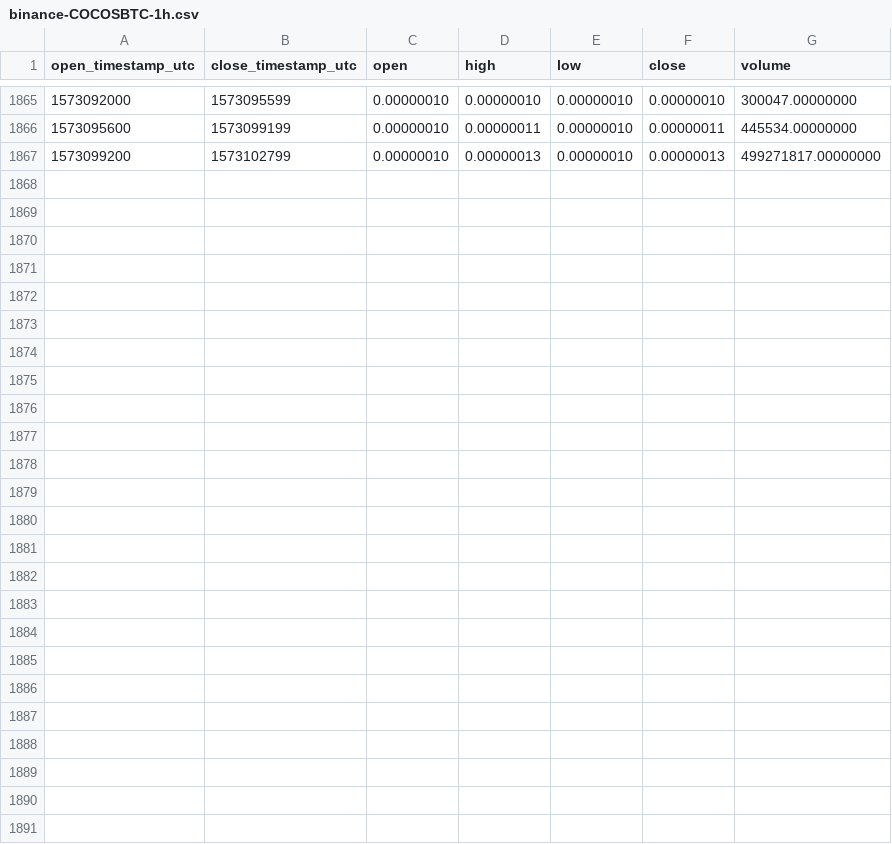
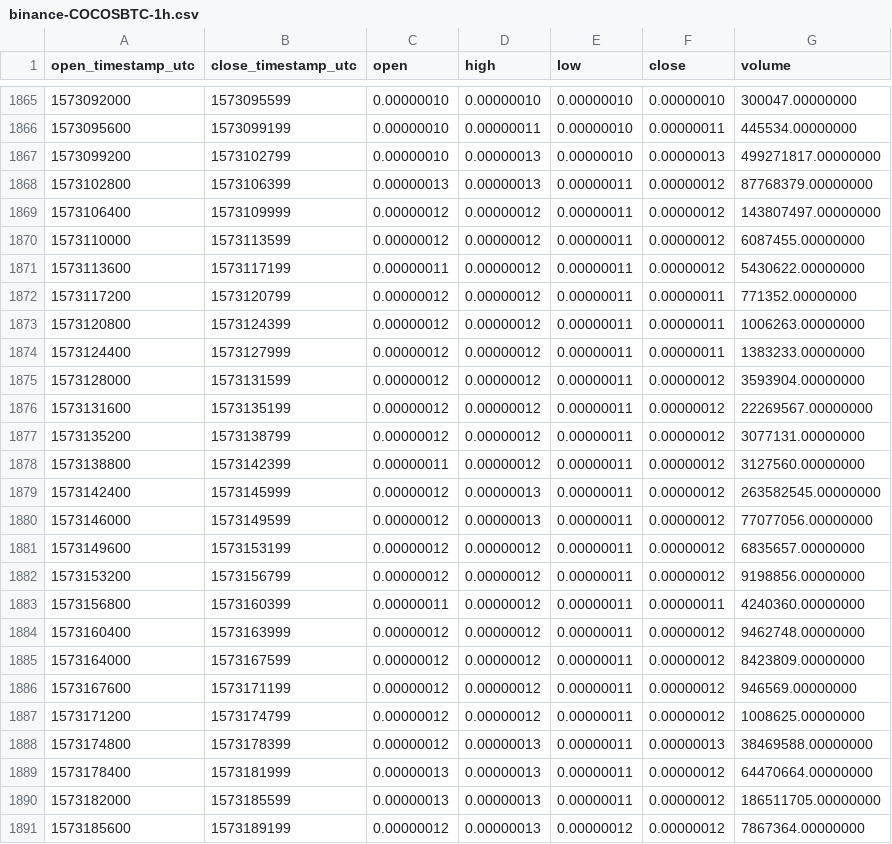
Before and after one commit to cryptobigbro/binance-COCOSBTC, a CSV file: binance-COCOSBTC-1h.csv, drawn as a sheet; only a part is shown, gaps mark what is left out; the diff names each change by its address in the sheet, - before the commit and + after, or states it on an @@ line.

Commit message:
Update OHLCV data.

```diff
--- a/binance-COCOSBTC-1h.csv
+++ b/binance-COCOSBTC-1h.csv
+row 1868: 1573102800 | 1573106399 | 0.00000013 | 0.00000013 | 0.00000011 | 0.00000012 | 87768379.00000000
+row 1869: 1573106400 | 1573109999 | 0.00000012 | 0.00000012 | 0.00000011 | 0.00000012 | 143807497.00000000
+row 1870: 1573110000 | 1573113599 | 0.00000012 | 0.00000012 | 0.00000011 | 0.00000012 | 6087455.00000000
+row 1871: 1573113600 | 1573117199 | 0.00000011 | 0.00000012 | 0.00000011 | 0.00000012 | 5430622.00000000
+row 1872: 1573117200 | 1573120799 | 0.00000012 | 0.00000012 | 0.00000011 | 0.00000011 | 771352.00000000
+row 1873: 1573120800 | 1573124399 | 0.00000012 | 0.00000012 | 0.00000011 | 0.00000011 | 1006263.00000000
+row 1874: 1573124400 | 1573127999 | 0.00000012 | 0.00000012 | 0.00000011 | 0.00000011 | 1383233.00000000
+row 1875: 1573128000 | 1573131599 | 0.00000012 | 0.00000012 | 0.00000011 | 0.00000012 | 3593904.00000000
+row 1876: 1573131600 | 1573135199 | 0.00000012 | 0.00000012 | 0.00000011 | 0.00000012 | 22269567.00000000
+row 1877: 1573135200 | 1573138799 | 0.00000012 | 0.00000012 | 0.00000011 | 0.00000012 | 3077131.00000000
+row 1878: 1573138800 | 1573142399 | 0.00000011 | 0.00000012 | 0.00000011 | 0.00000012 | 3127560.00000000
+row 1879: 1573142400 | 1573145999 | 0.00000012 | 0.00000013 | 0.00000011 | 0.00000012 | 263582545.00000000
+row 1880: 1573146000 | 1573149599 | 0.00000012 | 0.00000013 | 0.00000011 | 0.00000012 | 77077056.00000000
+row 1881: 1573149600 | 1573153199 | 0.00000012 | 0.00000012 | 0.00000011 | 0.00000012 | 6835657.00000000
+row 1882: 1573153200 | 1573156799 | 0.00000012 | 0.00000012 | 0.00000011 | 0.00000012 | 9198856.00000000
+row 1883: 1573156800 | 1573160399 | 0.00000011 | 0.00000012 | 0.00000011 | 0.00000011 | 4240360.00000000
+row 1884: 1573160400 | 1573163999 | 0.00000012 | 0.00000012 | 0.00000011 | 0.00000012 | 9462748.00000000
+row 1885: 1573164000 | 1573167599 | 0.00000012 | 0.00000012 | 0.00000011 | 0.00000012 | 8423809.00000000
+row 1886: 1573167600 | 1573171199 | 0.00000012 | 0.00000012 | 0.00000011 | 0.00000012 | 946569.00000000
+row 1887: 1573171200 | 1573174799 | 0.00000012 | 0.00000012 | 0.00000011 | 0.00000012 | 1008625.00000000
+row 1888: 1573174800 | 1573178399 | 0.00000012 | 0.00000013 | 0.00000011 | 0.00000013 | 38469588.00000000
+row 1889: 1573178400 | 1573181999 | 0.00000013 | 0.00000013 | 0.00000011 | 0.00000012 | 64470664.00000000
+row 1890: 1573182000 | 1573185599 | 0.00000013 | 0.00000013 | 0.00000011 | 0.00000012 | 186511705.00000000
+row 1891: 1573185600 | 1573189199 | 0.00000012 | 0.00000013 | 0.00000012 | 0.00000012 | 7867364.00000000
```
Also changed, not shown: binance-COCOSBTC-1d.csv.
